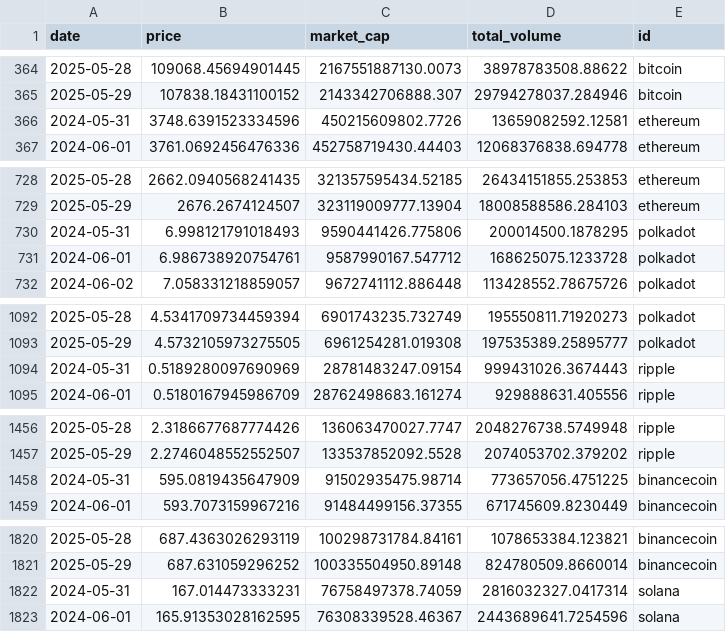
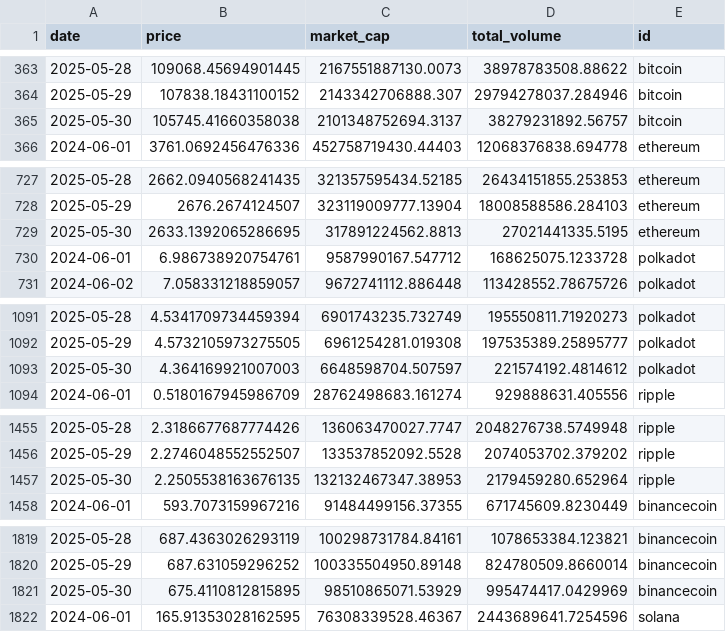
Before and after one commit to TraversaOlazabal/Data-Science-2---ML, a CSV file: datos_historicos_10cryptos.csv, drawn as a sheet; only a part is shown, gaps mark what is left out; the diff covers the shown part only.

Commit message:
Add files via upload

```diff
--- a/datos_historicos_10cryptos.csv
+++ b/datos_historicos_10cryptos.csv
@@ -365,3 +364,3 @@ date,price,market_cap,total_volume,id
 2025-05-29,107838.18431100152,2143342706888.307,29794278037.284946,bitcoin
-2024-05-31,3748.6391523334596,450215609802.7726,13659082592.12581,ethereum
+2025-05-30,105745.41660358038,2101348752694.3137,38279231892.56757,bitcoin
 2024-06-01,3761.0692456476336,452758719430.44403,12068376838.694778,ethereum
@@ -729,3 +728,3 @@ date,price,market_cap,total_volume,id
 2025-05-29,2676.2674124507,323119009777.13904,18008588586.284103,ethereum
-2024-05-31,6.998121791018493,9590441426.775806,200014500.1878295,polkadot
+2025-05-30,2633.1392065286695,317891224562.8813,27021441335.5195,ethereum
 2024-06-01,6.986738920754761,9587990167.547712,168625075.1233728,polkadot
@@ -1093,3 +1092,3 @@ date,price,market_cap,total_volume,id
 2025-05-29,4.5732105973275505,6961254281.019308,197535389.25895777,polkadot
-2024-05-31,0.5189280097690969,28781483247.09154,999431026.3674443,ripple
+2025-05-30,4.364169921007003,6648598704.507597,221574192.4814612,polkadot
 2024-06-01,0.5180167945986709,28762498683.161274,929888631.405556,ripple
@@ -1457,3 +1456,3 @@ date,price,market_cap,total_volume,id
 2025-05-29,2.2746048552552507,133537852092.5528,2074053702.379202,ripple
-2024-05-31,595.0819435647909,91502935475.98714,773657056.4751225,binancecoin
+2025-05-30,2.2505538163676135,132132467347.38953,2179459280.652964,ripple
 2024-06-01,593.7073159967216,91484499156.37355,671745609.8230449,binancecoin
@@ -1821,3 +1820,3 @@ date,price,market_cap,total_volume,id
 2025-05-29,687.631059296252,100335504950.89148,824780509.8660014,binancecoin
-2024-05-31,167.014473333231,76758497378.74059,2816032327.0417314,solana
+2025-05-30,675.4110812815895,98510865071.53929,995474417.0429969,binancecoin
 2024-06-01,165.91353028162595,76308339528.46367,2443689641.7254596,solana
```
Also changed, not shown: 5 added rows and 5 removed rows elsewhere in this file.
